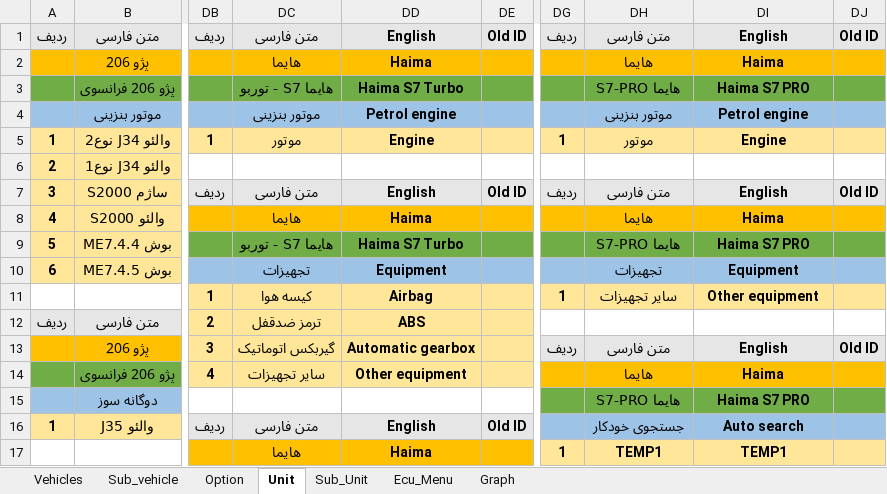
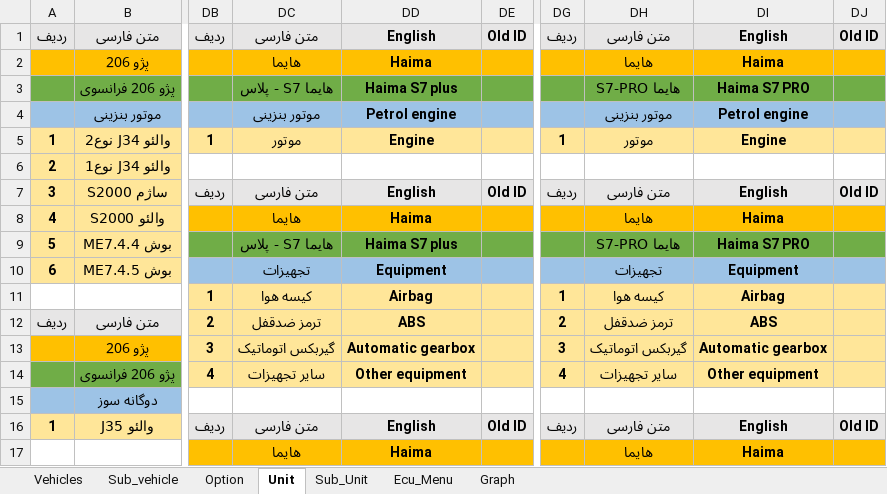
Before and after one commit to workrezvanian-netizen/DiagExcelFiles, an Excel workbook: Diag_Menu/01_IranKhodro.xlsm, sheet Unit, drawn as a sheet; only a part is shown, gaps mark what is left out; values as stored, in another font and other column widths than the file's, no borders; 1 other sheet too large or unreadable and not compared; the diff covers the shown part only; the diff names each change by its address in the sheet, - before the commit and + after, or states it on an @@ line.

```diff
--- a/Diag_Menu/01_IranKhodro.xlsm (sheet Unit)
+++ b/Diag_Menu/01_IranKhodro.xlsm (sheet Unit)
-DC3: هایما S7 - توربو
+DC3: هایما S7 - پلاس
-DD3: Haima S7 Turbo
+DD3: Haima S7 plus
-DC9: هایما S7 - توربو
+DC9: هایما S7 - پلاس
-DD9: Haima S7 Turbo
+DD9: Haima S7 plus
-DH11: سایر تجهیزات
+DH11: کیسه هوا
-DI11: Other equipment
+DI11: Airbag
-DG12: (empty)
+DG12: 2
-DG12:DJ12 fill: none
+DG12:DJ12 fill: #FFE699
-DH12: (empty)
+DH12: ترمز ضدقفل
-DI12: (empty)
+DI12: ABS
-DG13: ردیف
+DG13: 3
-DG13:DJ13 fill: #E7E6E6
+DG13:DJ13 fill: #FFE699
-DH13: متن فارسی
+DH13: گیربکس اتوماتیک
-DI13: English
+DI13: Automatic gearbox
-DJ13: Old ID
+DJ13: (empty)
-DG14: (empty)
+DG14: 4
-DG14:DJ14 fill: #FFC000
+DG14:DJ14 fill: #FFE699
-DH14: هایما
+DH14: سایر تجهیزات
-DI14: Haima
+DI14: Other equipment
-DG15:DJ15 fill: #70AD47
+DG15:DJ15 fill: none
-DH15: هایما S7-PRO
+DH15: (empty)
-DI15: Haima S7 PRO
+DI15: (empty)
-DG16: (empty)
+DG16: ردیف
-DG16:DJ16 fill: #9DC3E6
+DG16:DJ16 fill: #E7E6E6
-DH16: جستجوی خودکار
+DH16: متن فارسی
-DI16: Auto search
+DI16: English
-DJ16: (empty)
+DJ16: Old ID
-DG17: 1
+DG17: (empty)
-DG17:DJ17 fill: #FFE699
+DG17:DJ17 fill: #FFC000
-DH17: TEMP1
+DH17: هایما
-DI17: TEMP1
+DI17: Haima
```
Also changed, not shown: 9 edited cells and cell formats elsewhere in this sheet, sheet Graph, sheet Ecu_Menu, sheet Sub_Unit, sheet Option, sheet Sub_vehicle.
